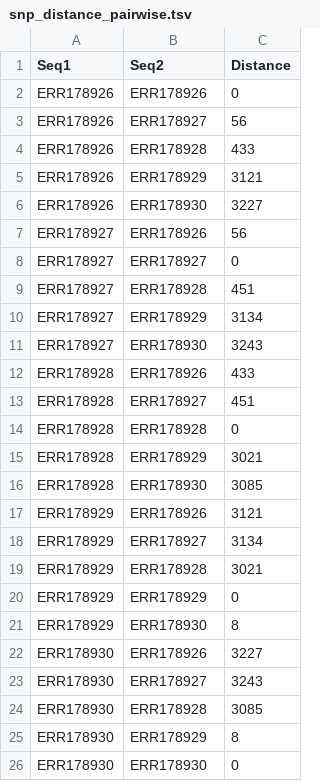
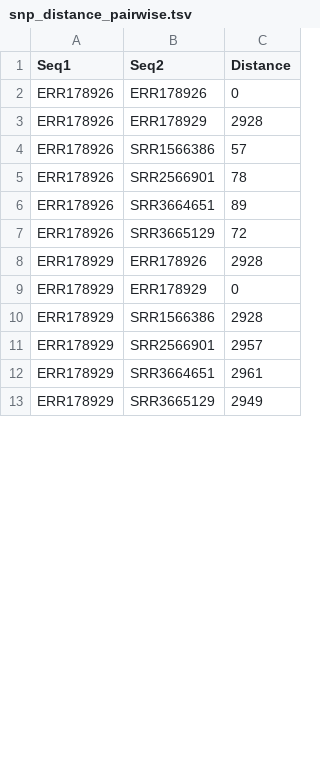
Before and after one commit to CFSAN-Biostatistics/snp-pipeline, a TSV file: snppipeline/data/agonaExpectedResults/snp_distance_pairwise.tsv, drawn as a sheet; only a part is shown; the diff covers the shown part only.

Commit message:
Change the composition of the included Salmonella Agona data set.

```diff
--- a/snppipeline/data/agonaExpectedResults/snp_distance_pairwise.tsv
+++ b/snppipeline/data/agonaExpectedResults/snp_distance_pairwise.tsv
@@ -2,25 +2,12 @@ Seq1	Seq2	Distance
 ERR178926	ERR178926	0
-ERR178926	ERR178927	56
-ERR178926	ERR178928	433
-ERR178926	ERR178929	3121
-ERR178926	ERR178930	3227
-ERR178927	ERR178926	56
-ERR178927	ERR178927	0
-ERR178927	ERR178928	451
-ERR178927	ERR178929	3134
-ERR178927	ERR178930	3243
-ERR178928	ERR178926	433
-ERR178928	ERR178927	451
-ERR178928	ERR178928	0
-ERR178928	ERR178929	3021
-ERR178928	ERR178930	3085
-ERR178929	ERR178926	3121
-ERR178929	ERR178927	3134
-ERR178929	ERR178928	3021
+ERR178926	ERR178929	2928
+ERR178926	SRR1566386	57
+ERR178926	SRR2566901	78
+ERR178926	SRR3664651	89
+ERR178926	SRR3665129	72
+ERR178929	ERR178926	2928
 ERR178929	ERR178929	0
-ERR178929	ERR178930	8
-ERR178930	ERR178926	3227
-ERR178930	ERR178927	3243
-ERR178930	ERR178928	3085
-ERR178930	ERR178929	8
-ERR178930	ERR178930	0
+ERR178929	SRR1566386	2928
+ERR178929	SRR2566901	2957
+ERR178929	SRR3664651	2961
+ERR178929	SRR3665129	2949
```
Also changed, not shown: 24 added rows elsewhere in this file, snppipeline/data/agonaExpectedResults/metrics.tsv, 31 other files.
